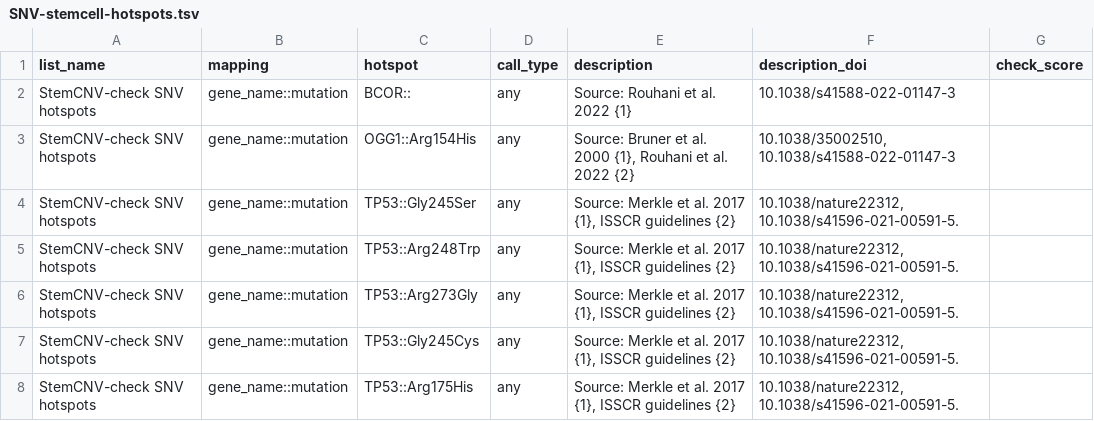
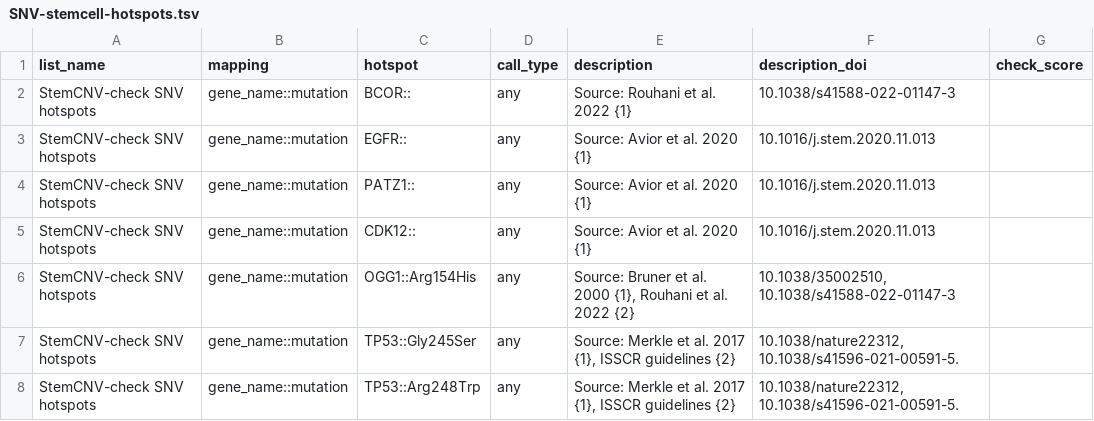
Before and after one commit to bihealth/StemCNV-check, a TSV file: src/stemcnv_check/supplemental-files/SNV-stemcell-hotspots.tsv, drawn as a sheet; only a part is shown; the shorter side is filled out with more unchanged rows; the diff names each change by its address in the sheet, - before the commit and + after, or states it on an @@ line.

```diff
--- a/src/stemcnv_check/supplemental-files/SNV-stemcell-hotspots.tsv
+++ b/src/stemcnv_check/supplemental-files/SNV-stemcell-hotspots.tsv
+row 3: StemCNV-check SNV hotspots | gene_name::mutation | EGFR:: | any | Source: Avior et al. 2020 {1} | 10.1016/j.stem.2020.11.013
+row 4: StemCNV-check SNV hotspots | gene_name::mutation | PATZ1:: | any | Source: Avior et al. 2020 {1} | 10.1016/j.stem.2020.11.013
+row 5: StemCNV-check SNV hotspots | gene_name::mutation | CDK12:: | any | Source: Avior et al. 2020 {1} | 10.1016/j.stem.2020.11.013
```
Also changed, not shown: src/stemcnv_check/supplemental-files/genelist-stemcell-hotspots.tsv, 2 other files.
